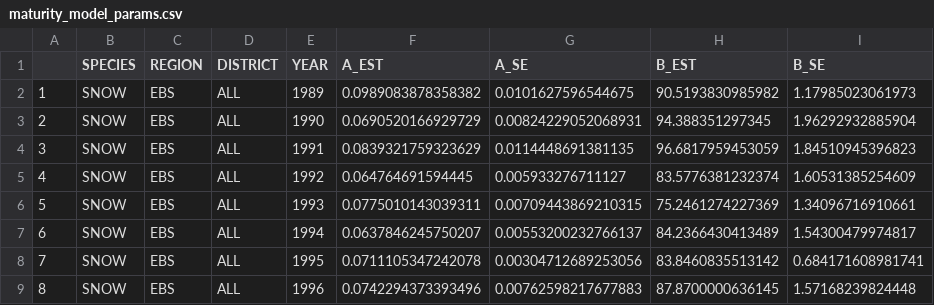
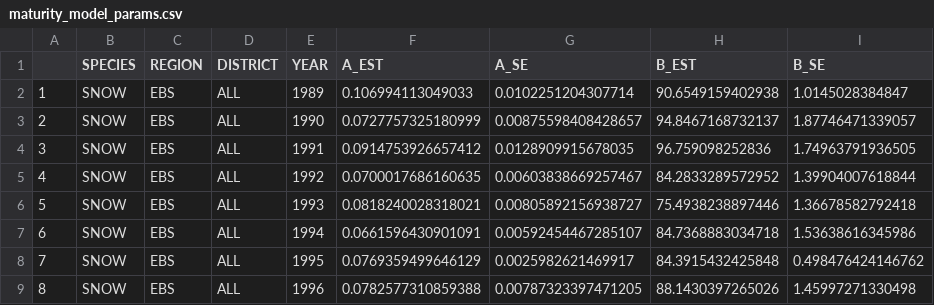
Before and after one commit to eryznar/opilio.functional.maturity, a CSV file: Output/maturity_model_params.csv, drawn as a sheet; only a part is shown; the diff covers the shown part only.

```diff
--- a/Output/maturity_model_params.csv
+++ b/Output/maturity_model_params.csv
@@ -1,9 +1,9 @@
 "","SPECIES","REGION","DISTRICT","YEAR","A_EST","A_SE","B_EST","B_SE"
-"1","SNOW","EBS","ALL",1989,0.0989083878358382,0.0101627596544675,90.5193830985982,1.17985023061973
-"2","SNOW","EBS","ALL",1990,0.0690520166929729,0.00824229052068931,94.388351297345,1.96292932885904
-"3","SNOW","EBS","ALL",1991,0.0839321759323629,0.0114448691381135,96.6817959453059,1.84510945396823
-"4","SNOW","EBS","ALL",1992,0.064764691594445,0.005933276711127,83.5776381232374,1.60531385254609
-"5","SNOW","EBS","ALL",1993,0.0775010143039311,0.00709443869210315,75.2461274227369,1.34096716910661
-"6","SNOW","EBS","ALL",1994,0.0637846245750207,0.00553200232766137,84.2366430413489,1.54300479974817
-"7","SNOW","EBS","ALL",1995,0.0711105347242078,0.00304712689253056,83.8460835513142,0.684171608981741
-"8","SNOW","EBS","ALL",1996,0.0742294373393496,0.00762598217677883,87.8700000636145,1.57168239824448
+"1","SNOW","EBS","ALL",1989,0.106994113049033,0.0102251204307714,90.6549159402938,1.0145028384847
+"2","SNOW","EBS","ALL",1990,0.0727757325180999,0.00875598408428657,94.8467168732137,1.87746471339057
+"3","SNOW","EBS","ALL",1991,0.0914753926657412,0.0128909915678035,96.759098252836,1.74963791936505
+"4","SNOW","EBS","ALL",1992,0.0700017686160635,0.00603838669257467,84.2833289572952,1.39904007618844
+"5","SNOW","EBS","ALL",1993,0.0818240028318021,0.00805892156938727,75.4938238897446,1.36678582792418
+"6","SNOW","EBS","ALL",1994,0.0661596430901091,0.00592454467285107,84.7368883034718,1.53638616345986
+"7","SNOW","EBS","ALL",1995,0.0769359499646129,0.0025982621469917,84.3915432425848,0.498476424146762
+"8","SNOW","EBS","ALL",1996,0.0782577310859388,0.00787323397471205,88.1430397265026,1.45997271330498
```
Also changed, not shown: 92 edited cells elsewhere in this file, Output/opilio_propmat_agg.csv, 1 other file.
